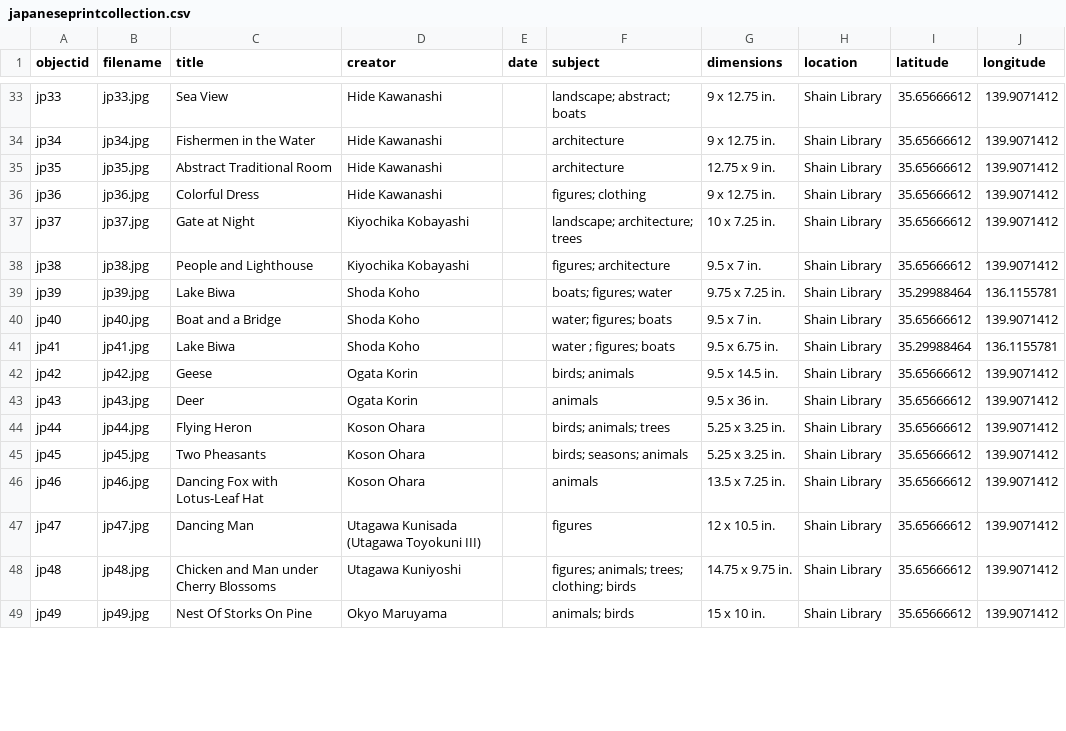
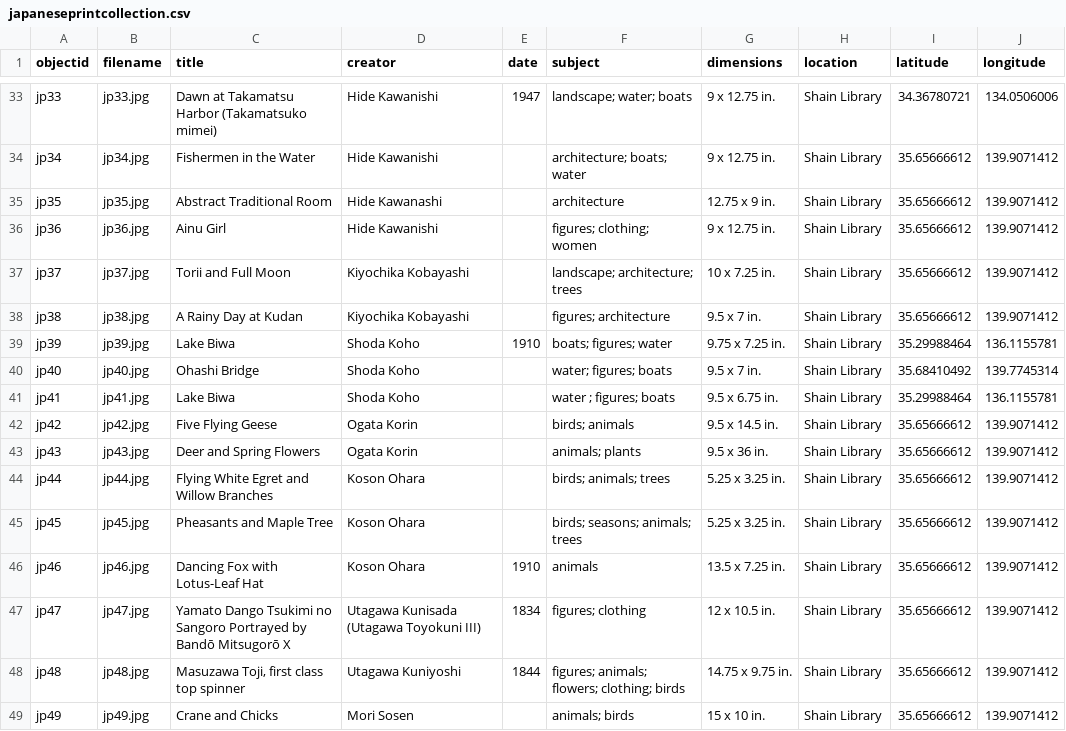
Before and after one commit to lbratton328/japaneseprintcollection, a CSV file: _data/japaneseprintcollection.csv, drawn as a sheet; only a part is shown, gaps mark what is left out; the diff covers the shown part only; the diff names each change by its address in the sheet, - before the commit and + after, or states it on an @@ line.

```diff
--- a/_data/japaneseprintcollection.csv
+++ b/_data/japaneseprintcollection.csv
-C33 (title): Sea View
+C33 (title): Dawn at Takamatsu Harbor (Takamatsuko mimei)
-D33:D34 (creator): Hide Kawanashi
+D33:D34 (creator): Hide Kawanishi
-E33 (date): (empty)
+E33 (date): 1947
-F33 (subject): landscape; abstract; boats
+F33 (subject): landscape; water; boats
-I33 (latitude): 35.65666612
+I33 (latitude): 34.36780721
-J33 (longitude): 139.9071412
+J33 (longitude): 134.0506006
-F34 (subject): architecture
+F34 (subject): architecture; boats; water
-C36 (title): Colorful Dress
+C36 (title): Ainu Girl
-D36 (creator): Hide Kawanashi
+D36 (creator): Hide Kawanishi
-F36 (subject): figures; clothing
+F36 (subject): figures; clothing; women
-C37 (title): Gate at Night
+C37 (title): Torii and Full Moon
-C38 (title): People and Lighthouse
+C38 (title): A Rainy Day at Kudan
-E39 (date): (empty)
+E39 (date): 1910
-C40 (title): Boat and a Bridge
+C40 (title): Ohashi Bridge
-I40 (latitude): 35.65666612
+I40 (latitude): 35.68410492
-J40 (longitude): 139.9071412
+J40 (longitude): 139.7745314
-C42 (title): Geese
+C42 (title): Five Flying Geese
-C43 (title): Deer
+C43 (title): Deer and Spring Flowers
-F43 (subject): animals
+F43 (subject): animals; plants
-C44 (title): Flying Heron
+C44 (title): Flying White Egret and Willow Branches
-C45 (title): Two Pheasants
+C45 (title): Pheasants and Maple Tree
-F45 (subject): birds; seasons; animals
+F45 (subject): birds; seasons; animals; trees
-E46 (date): (empty)
+E46 (date): 1910
-C47 (title): Dancing Man
+C47 (title): Yamato Dango Tsukimi no Sangoro Portrayed by Bandō Mitsugorō X
-E47 (date): (empty)
+E47 (date): 1834
-F47 (subject): figures
+F47 (subject): figures; clothing
-C48 (title): Chicken and Man under Cherry Blossoms
+C48 (title): Masuzawa Toji, first class top spinner
-E48 (date): (empty)
+E48 (date): 1844
-F48 (subject): figures; animals; trees; clothing; birds
+F48 (subject): figures; animals; flowers; clothing; birds
-C49 (title): Nest Of Storks On Pine
+C49 (title): Crane and Chicks
-D49 (creator): Okyo Maruyama
+D49 (creator): Mori Sosen
```
Also changed, not shown: 90 edited cells elsewhere in this file, 4 other files.
